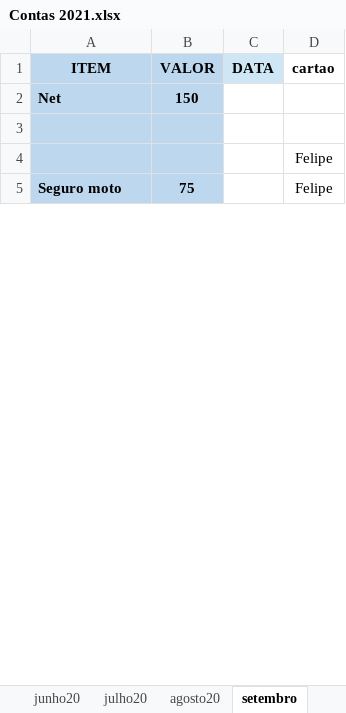
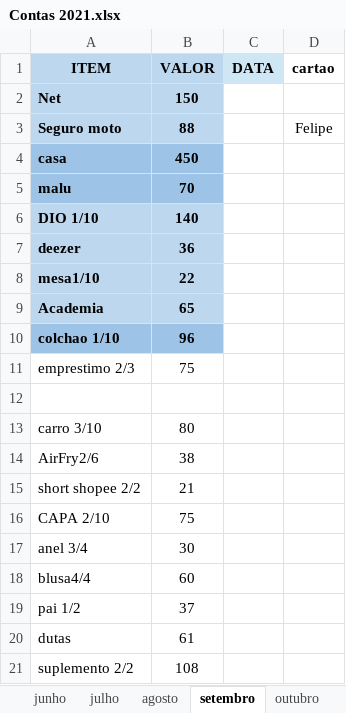
Before and after one commit to 10500007/Teste_em_casa, an Excel workbook: Contas 2021.xlsx, sheet setembro, drawn as a sheet; only a part is shown; values as stored, in another font and other column widths than the file's, no borders; removed rows and columns are numbered as before the commit, all else as after; the diff covers the shown part only; the diff names each change by its address in the sheet, - before the commit and + after, or states it on an @@ line.

```diff
--- a/Contas 2021.xlsx (sheet setembro)
+++ b/Contas 2021.xlsx (sheet setembro)
+row 3: Seguro moto | 88 |  | Felipe
+row 4: casa | 450
+row 5: malu | 70
+row 6: DIO 1/10 | 140
+row 7: deezer | 36
+row 8: mesa1/10 | 22
+row 9: Academia | 65
+row 10: colchao 1/10 | 96
+row 11: emprestimo 2/3 | 75
-A12:B12 fill: #BDD7EE
+A12:B12 fill: none
-row 4:  |  |  | Felipe
-row 5: Seguro moto | 75 |  | Felipe
+row 13: carro 3/10 | 80
+row 14: AirFry2/6 | 38
+row 15: short shopee 2/2 | 21
+row 16: CAPA 2/10 | 75
+row 17: anel 3/4 | 30
+row 18: blusa4/4 | 60
+row 19: pai 1/2 | 37
+row 20: dutas | 61
+row 21: suplemento 2/2 | 108
```
Also changed, not shown: 12 added rows, 20 removed rows, 1 edited cell and cell formats elsewhere in this sheet, sheet outubro, sheet agosto, other sheet tabs.
